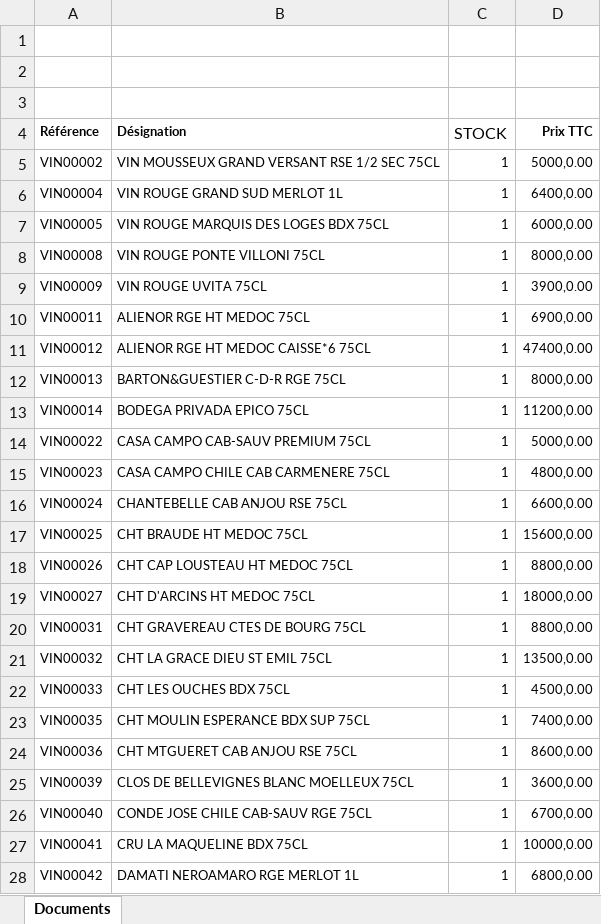
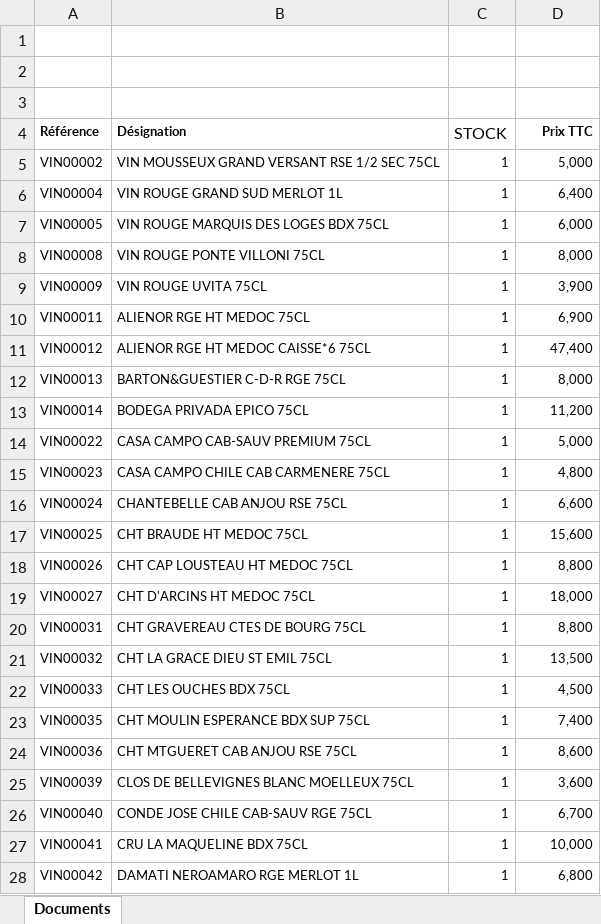
Before and after one commit to dani679091817/code, an Excel workbook: ETIQUETTE CODE BARRE_08_05_2026_1.xlsx, sheet Documents, drawn as a sheet; only a part is shown; values as stored, in another font and other column widths than the file's, no borders; conditional formats and table styles not drawn; the diff covers the shown part only; the diff names each change by its address in the sheet, - before the commit and + after, or states it on an @@ line.

```diff
--- a/ETIQUETTE CODE BARRE_08_05_2026_1.xlsx (sheet Documents)
+++ b/ETIQUETTE CODE BARRE_08_05_2026_1.xlsx (sheet Documents)
-D5 (Prix TTC): 5000,0.00
+D5 (Prix TTC): 5,000
-D6 (Prix TTC): 6400,0.00
+D6 (Prix TTC): 6,400
-D7 (Prix TTC): 6000,0.00
+D7 (Prix TTC): 6,000
-D8 (Prix TTC): 8000,0.00
+D8 (Prix TTC): 8,000
-D9 (Prix TTC): 3900,0.00
+D9 (Prix TTC): 3,900
-D10 (Prix TTC): 6900,0.00
+D10 (Prix TTC): 6,900
-D11 (Prix TTC): 47400,0.00
+D11 (Prix TTC): 47,400
-D12 (Prix TTC): 8000,0.00
+D12 (Prix TTC): 8,000
-D13 (Prix TTC): 11200,0.00
+D13 (Prix TTC): 11,200
-D14 (Prix TTC): 5000,0.00
+D14 (Prix TTC): 5,000
-D15 (Prix TTC): 4800,0.00
+D15 (Prix TTC): 4,800
-D16 (Prix TTC): 6600,0.00
+D16 (Prix TTC): 6,600
-D17 (Prix TTC): 15600,0.00
+D17 (Prix TTC): 15,600
-D18 (Prix TTC): 8800,0.00
+D18 (Prix TTC): 8,800
-D19 (Prix TTC): 18000,0.00
+D19 (Prix TTC): 18,000
-D20 (Prix TTC): 8800,0.00
+D20 (Prix TTC): 8,800
-D21 (Prix TTC): 13500,0.00
+D21 (Prix TTC): 13,500
-D22 (Prix TTC): 4500,0.00
+D22 (Prix TTC): 4,500
-D23 (Prix TTC): 7400,0.00
+D23 (Prix TTC): 7,400
-D24 (Prix TTC): 8600,0.00
+D24 (Prix TTC): 8,600
-D25 (Prix TTC): 3600,0.00
+D25 (Prix TTC): 3,600
-D26 (Prix TTC): 6700,0.00
+D26 (Prix TTC): 6,700
-D27 (Prix TTC): 10000,0.00
+D27 (Prix TTC): 10,000
-D28 (Prix TTC): 6800,0.00
+D28 (Prix TTC): 6,800
```
Also changed, not shown: 666 edited cells elsewhere in this sheet.
